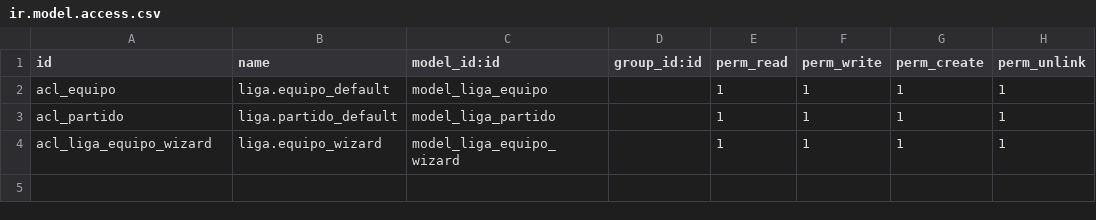
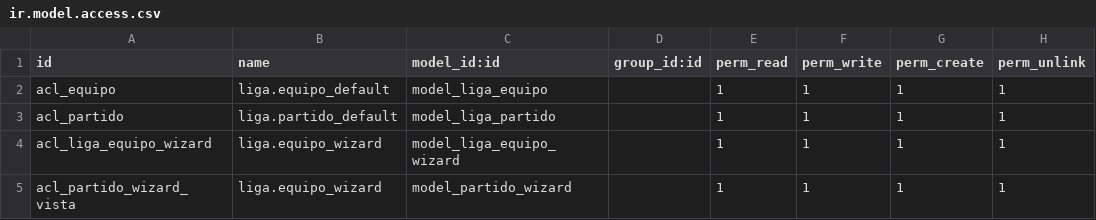
Before and after one commit to andreasp31/Practica4_Modulos, a CSV file: addons/gestion_LigaFutbol/security/ir.model.access.csv, drawn as a sheet; the diff names each change by its address in the sheet, - before the commit and + after, or states it on an @@ line.

```diff
--- a/addons/gestion_LigaFutbol/security/ir.model.access.csv
+++ b/addons/gestion_LigaFutbol/security/ir.model.access.csv
+row 5: acl_partido_wizard_vista | liga.equipo_wizard | model_partido_wizard |  | 1 | 1 | 1 | 1
```
Also changed, not shown: 33 other files.
